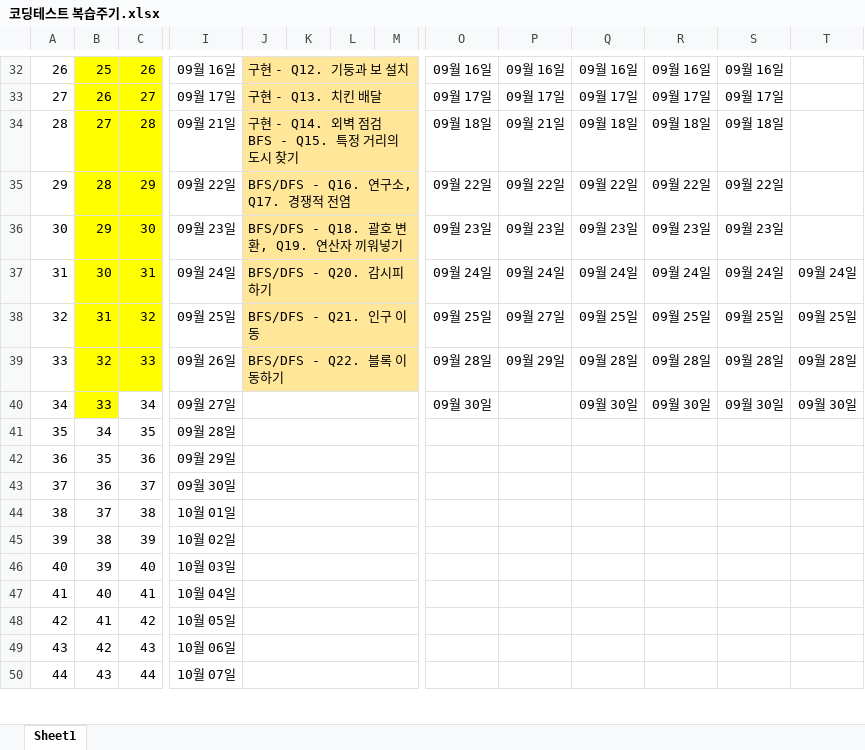
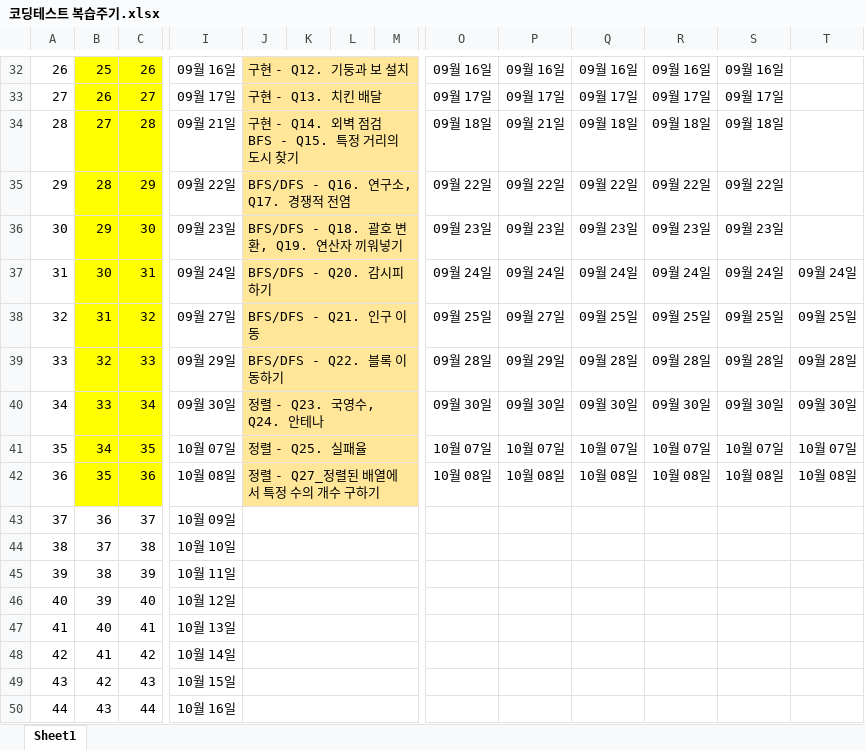
Before and after one commit to mildsalmon/CodingTest-Study, an Excel workbook: 1. PS/4. 복습 1회/코딩테스트 복습주기.xlsx, sheet Sheet1, drawn as a sheet; only a part is shown, gaps mark what is left out; values as stored, in another font and other column widths than the file's, no borders; the diff covers the shown part only; the diff names each change by its address in the sheet, - before the commit and + after, or states it on an @@ line.

```diff
--- a/1. PS/4. 복습 1회/코딩테스트 복습주기.xlsx (sheet Sheet1)
+++ b/1. PS/4. 복습 1회/코딩테스트 복습주기.xlsx (sheet Sheet1)
-I38: 09월 25일
+I38: 09월 27일
-I39: 09월 26일
+I39: 09월 29일
-C40 fill: none
+C40 fill: #FFFF00
-I40: 09월 27일
+I40: 09월 30일
-J40: (empty)
+J40: 정렬 - Q23. 국영수, Q24. 안테나
-J40:M42 fill: none
+J40:M42 fill: #FFE699
-P40: (empty)
+P40: 09월 30일
-B41:C42 fill: none
+B41:C42 fill: #FFFF00
-I41: 09월 28일
+I41: 10월 07일
-J41: (empty)
+J41: 정렬 - Q25. 실패율
-O41: (empty)
+O41: 10월 07일
-P41: (empty)
+P41: 10월 07일
-Q41: (empty)
+Q41: 10월 07일
-R41: (empty)
+R41: 10월 07일
-S41: (empty)
+S41: 10월 07일
-T41: (empty)
+T41: 10월 07일
-I42: 09월 29일
+I42: 10월 08일
-J42: (empty)
+J42: 정렬 - Q27_정렬된 배열에서 특정 수의 개수 구하기
-O42: (empty)
+O42: 10월 08일
-P42: (empty)
+P42: 10월 08일
-Q42: (empty)
+Q42: 10월 08일
-R42: (empty)
+R42: 10월 08일
-S42: (empty)
+S42: 10월 08일
-T42: (empty)
+T42: 10월 08일
-I43: 09월 30일
+I43: 10월 09일
-I44: 10월 01일
+I44: 10월 10일
-I45: 10월 02일
+I45: 10월 11일
-I46: 10월 03일
+I46: 10월 12일
-I47: 10월 04일
+I47: 10월 13일
-I48: 10월 05일
+I48: 10월 14일
-I49: 10월 06일
+I49: 10월 15일
-I50: 10월 07일
+I50: 10월 16일
```
Also changed, not shown: 68 edited cells, cell formats and merged cells elsewhere in this sheet, 17 other files.
